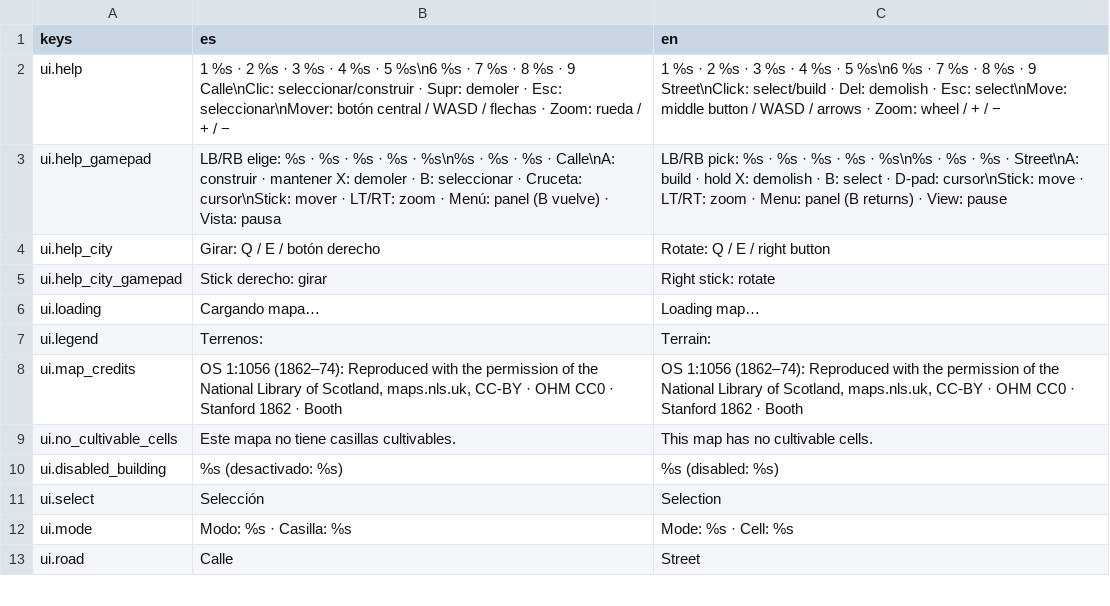
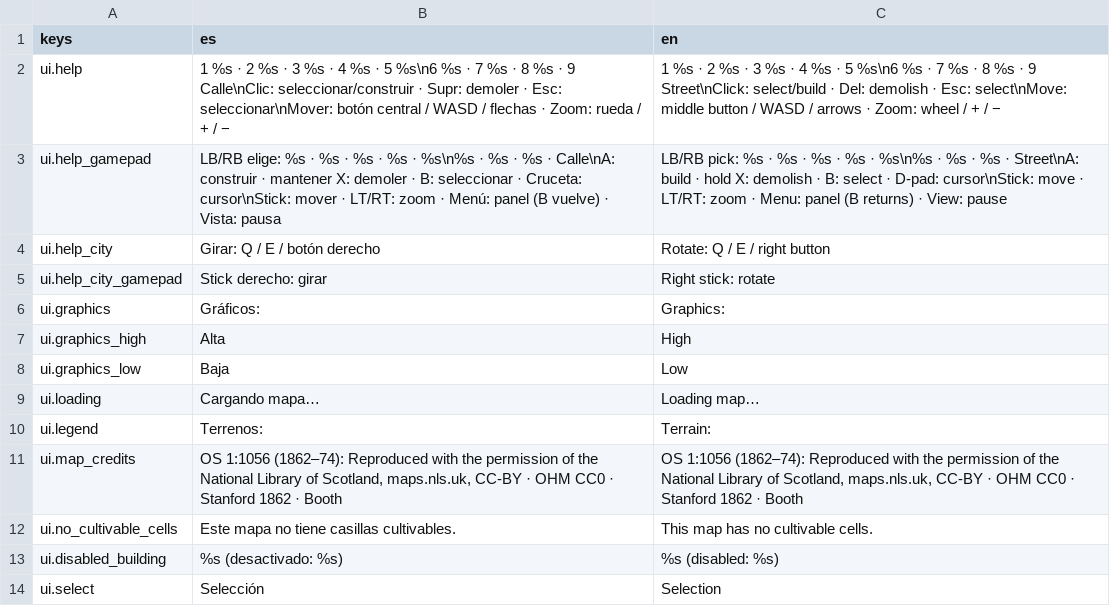
Before and after one commit to Palehour/londinium, a CSV file: locale/ui.csv, drawn as a sheet; only a part is shown; the shorter side is filled out with more unchanged rows.

```diff
--- a/locale/ui.csv
+++ b/locale/ui.csv
@@ -5,2 +5,5 @@ ui.help_city,Girar: Q / E / botón derecho,Rotate: Q / E / right button
 ui.help_city_gamepad,Stick derecho: girar,Right stick: rotate
+ui.graphics,Gráficos:,Graphics:
+ui.graphics_high,Alta,High
+ui.graphics_low,Baja,Low
 ui.loading,Cargando mapa…,Loading map…
```
Also changed, not shown: 10 other files.
